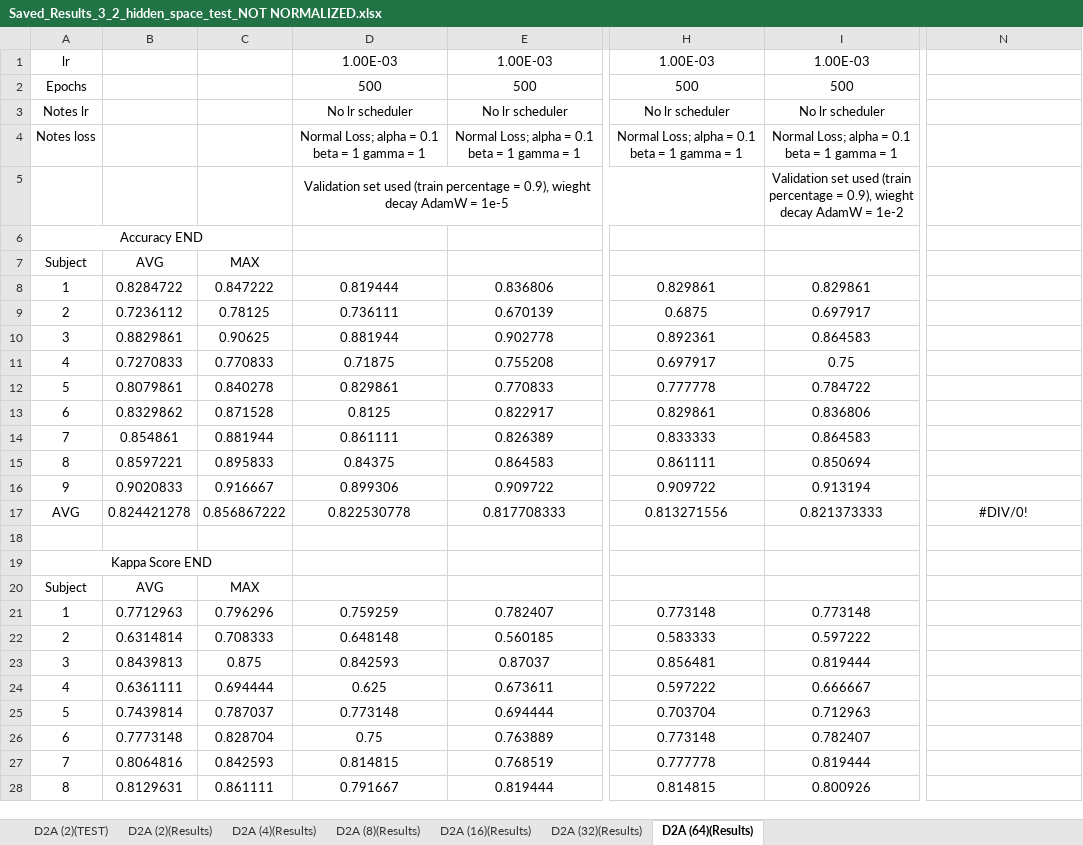
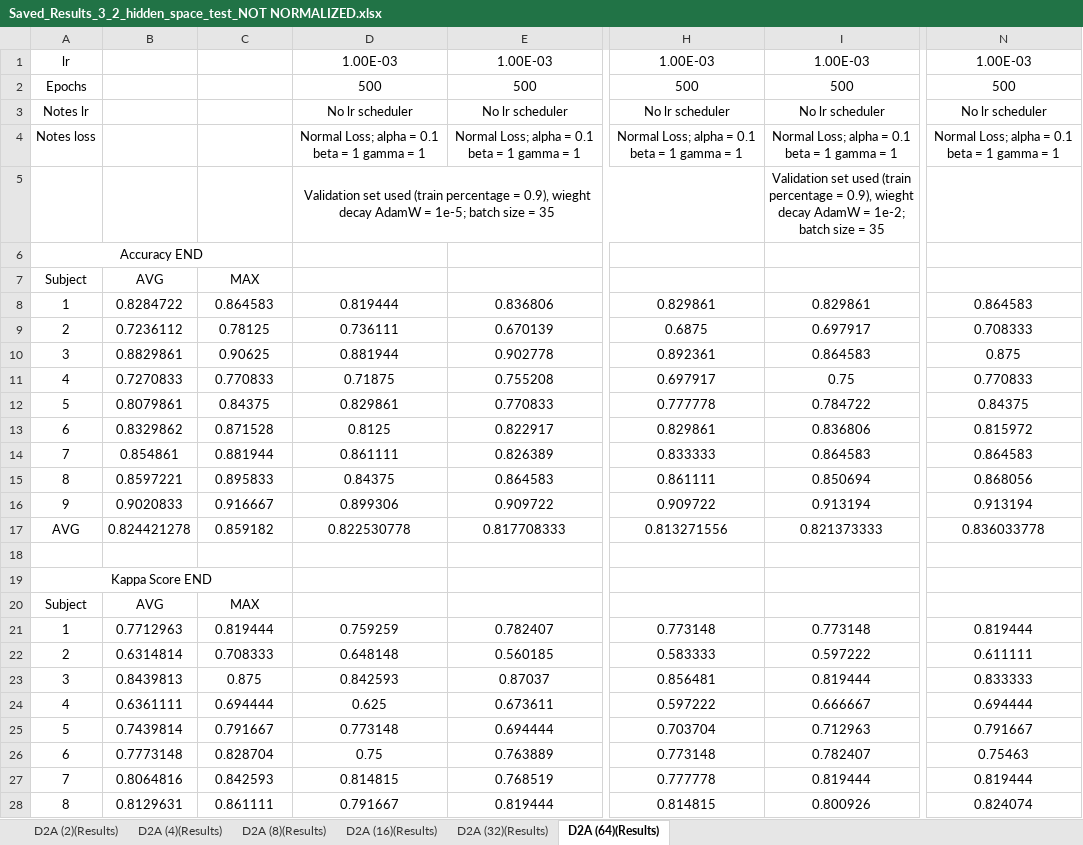
Before and after one commit to jesus-333/Variational-Autoencoder-for-EEG-analysis, an Excel workbook: Other/Saved_Results_3_2_hidden_space_test_NOT NORMALIZED.xlsx, sheet D2A (64)(Results), drawn as a sheet; only a part is shown, gaps mark what is left out; values as stored, in another font and other column widths than the file's, no borders; conditional formats not drawn; the diff covers the shown part only; the diff names each change by its address in the sheet, - before the commit and + after, or states it on an @@ line.

Commit message:
Update Saved_Results_3_2_hidden_space_test_NOT NORMALIZED.xlsx

```diff
--- a/Other/Saved_Results_3_2_hidden_space_test_NOT NORMALIZED.xlsx (sheet D2A (64)(Results))
+++ b/Other/Saved_Results_3_2_hidden_space_test_NOT NORMALIZED.xlsx (sheet D2A (64)(Results))
-sheet tab: D2A (2)(TEST)
-N1: (empty)
+N1: 1.00E-03
-N2: (empty)
+N2: 500
-N3: (empty)
+N3: No lr scheduler
-N4: (empty)
+N4: Normal Loss; alpha = 0.1 beta = 1 gamma = 1
-D5: …AdamW = 1e-5
+D5: …AdamW = 1e-5; batch size = 35
-I5: …AdamW = 1e-2
+I5: …AdamW = 1e-2; batch size = 35
-C8: 0.847222
+C8: 0.864583
-N8: (empty)
+N8: 0.864583
-N9: (empty)
+N9: 0.708333
-N10: (empty)
+N10: 0.875
-N11: (empty)
+N11: 0.770833
-C12: 0.840278
+C12: 0.84375
-N12: (empty)
+N12: 0.84375
-N13: (empty)
+N13: 0.815972
-N14: (empty)
+N14: 0.864583
-N15: (empty)
+N15: 0.868056
-N16: (empty)
+N16: 0.913194
-C17: 0.856867222
+C17: 0.859182
-N17: #DIV/0!
+N17: 0.836033778
-C21: 0.796296
+C21: 0.819444
-N21: (empty)
+N21: 0.819444
-N22: (empty)
+N22: 0.611111
-N23: (empty)
+N23: 0.833333
-N24: (empty)
+N24: 0.694444
-C25: 0.787037
+C25: 0.791667
-N25: (empty)
+N25: 0.791667
-N26: (empty)
+N26: 0.75463
-N27: (empty)
+N27: 0.819444
-N28: (empty)
+N28: 0.824074
```
Also changed, not shown: 29 edited cells elsewhere in this sheet, sheet D2A (8)(Results), sheet D2A (4)(Results), sheet D2A (16)(Results), sheet D2A (32)(Results), sheet D2A (2)(Results).
